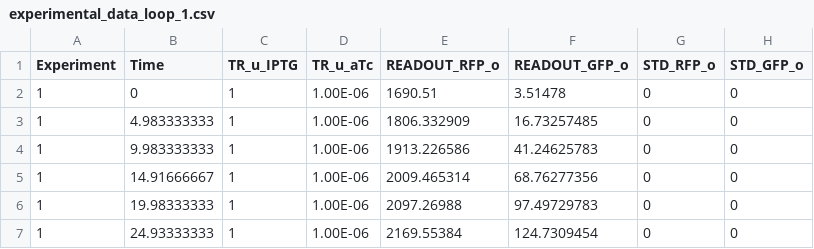
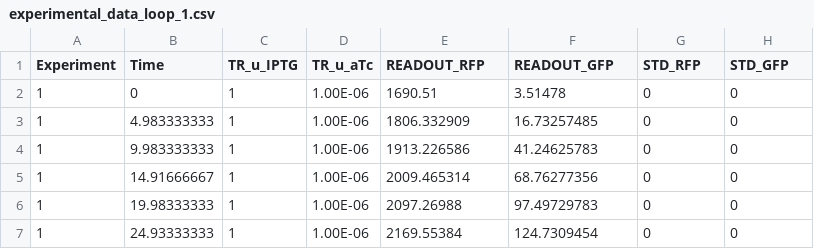
Before and after one commit to csynbiosys/H2020DSH, a CSV file: Data/experimental_data_loop_1.csv, drawn as a sheet; only a part is shown.

```diff
--- a/Data/experimental_data_loop_1.csv
+++ b/Data/experimental_data_loop_1.csv
@@ -1,2 +1,2 @@
-Experiment,Time,TR_u_IPTG,TR_u_aTc,READOUT_RFP_o,READOUT_GFP_o,STD_RFP_o,STD_GFP_o
+Experiment,Time,TR_u_IPTG,TR_u_aTc,READOUT_RFP,READOUT_GFP,STD_RFP,STD_GFP
 1,0,1,1.00E-06,1690.51,3.51478,0,0
```
Also changed, not shown: 17 other files.
